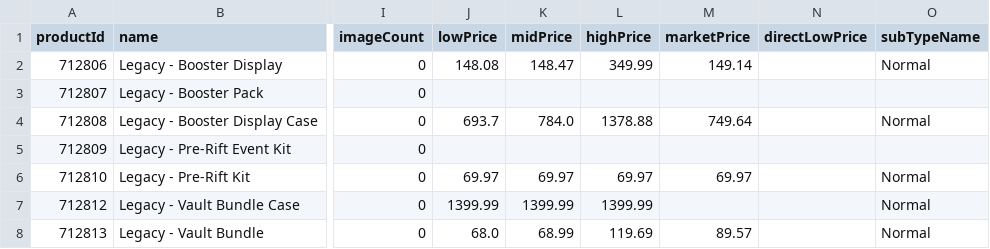
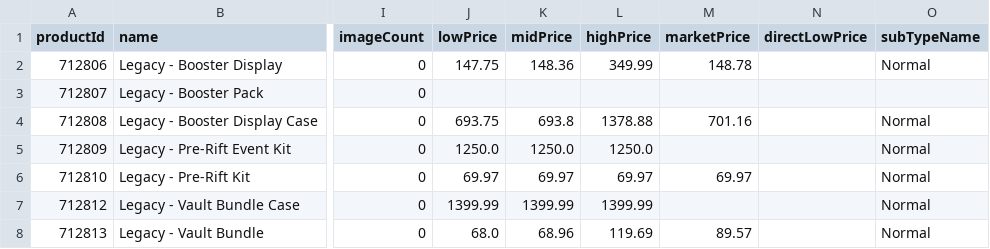
Before and after one commit to MXTradeApps/riftrades, a CSV file: public/price-guide/set_1.csv, drawn as a sheet; only a part is shown, gaps mark what is left out; the diff names each change by its address in the sheet, - before the commit and + after, or states it on an @@ line.

```diff
--- a/public/price-guide/set_1.csv
+++ b/public/price-guide/set_1.csv
-J2 (lowPrice): 148.08
+J2 (lowPrice): 147.75
-K2 (midPrice): 148.47
+K2 (midPrice): 148.36
-M2 (marketPrice): 149.14
+M2 (marketPrice): 148.78
-J4 (lowPrice): 693.7
+J4 (lowPrice): 693.75
-K4 (midPrice): 784.0
+K4 (midPrice): 693.8
-M4 (marketPrice): 749.64
+M4 (marketPrice): 701.16
-J5 (lowPrice): (empty)
+J5 (lowPrice): 1250.0
-K5 (midPrice): (empty)
+K5 (midPrice): 1250.0
-L5 (highPrice): (empty)
+L5 (highPrice): 1250.0
-O5 (subTypeName): (empty)
+O5 (subTypeName): Normal
-K8 (midPrice): 68.99
+K8 (midPrice): 68.96
```
Also changed, not shown: public/price-guide/set_10.csv, public/price-guide/set_12.csv, 16 other files.
